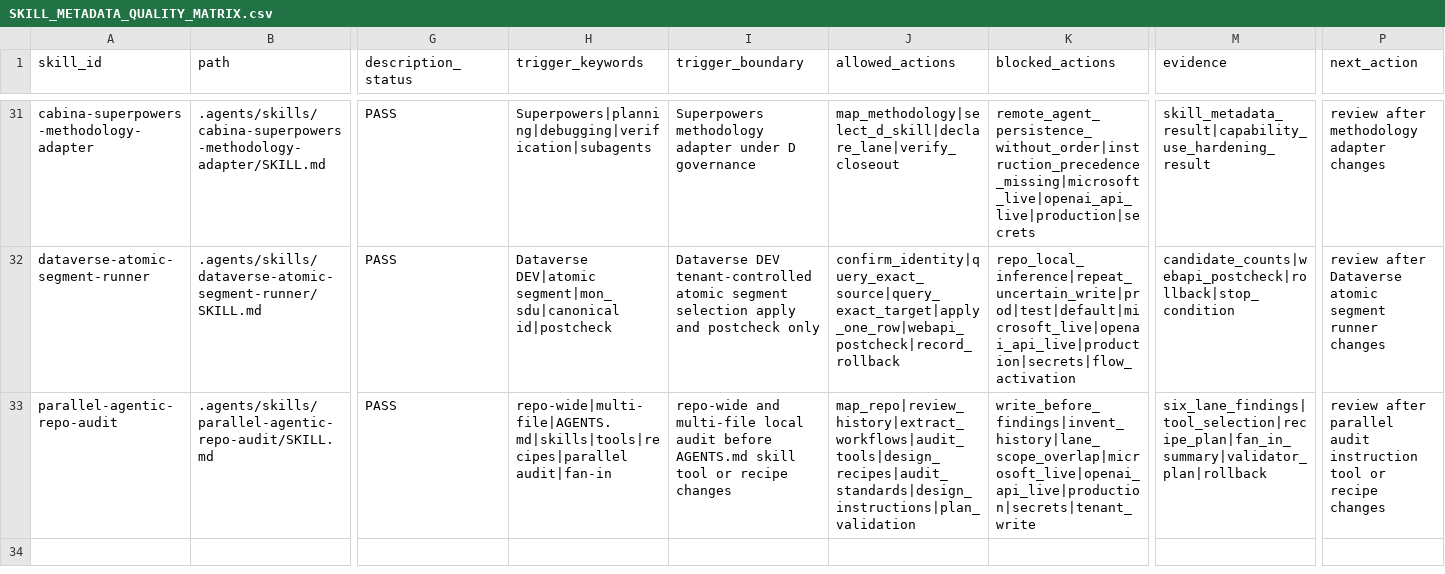
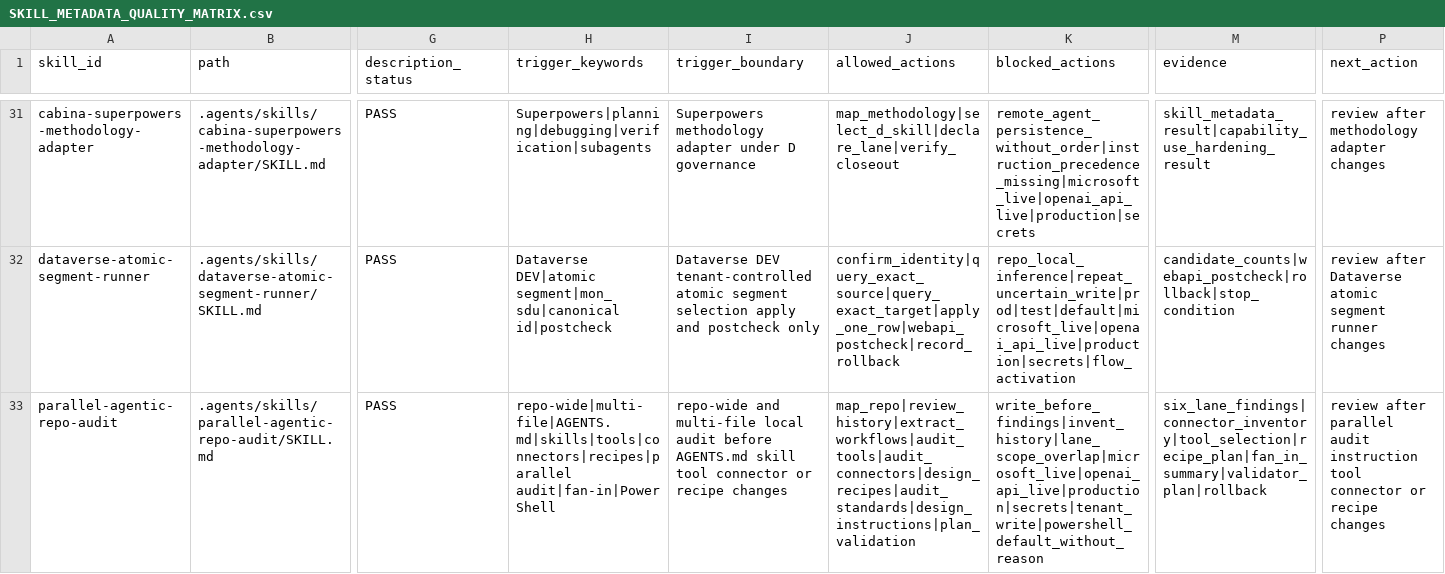
Before and after one commit to universo-rey/cabina-universal-d, a CSV file: .agents/codex/skills/SKILL_METADATA_QUALITY_MATRIX.csv, drawn as a sheet; only a part is shown, gaps mark what is left out; the diff names each change by its address in the sheet, - before the commit and + after, or states it on an @@ line.

Commit message:
Codify governed tool selection policy

```diff
--- a/.agents/codex/skills/SKILL_METADATA_QUALITY_MATRIX.csv
+++ b/.agents/codex/skills/SKILL_METADATA_QUALITY_MATRIX.csv
-H33 (trigger_keywords): repo-wide|multi-file|AGENTS.md|skills|tools|recipes|parallel audit|fan-in
+H33 (trigger_keywords): repo-wide|multi-file|AGENTS.md|skills|tools|connectors|recipes|parallel audit|fan-in|PowerShell
-I33 (trigger_boundary): …skill tool or recipe…
+I33 (trigger_boundary): …skill tool connector or recipe…
-J33 (allowed_actions): map_repo|review_history|extract_workflows|audit_tools|design_recipes|audit_standards|design_instructions|plan_validation
+J33 (allowed_actions): map_repo|review_history|extract_workflows|audit_tools|audit_connectors|design_recipes|audit_standards|design_instructions|plan_validation
-K33 (blocked_actions): write_before_findings|invent_history|lane_scope_overlap|microsoft_live|openai_api_live|production|secrets|tenant_write
+K33 (blocked_actions): write_before_findings|invent_history|lane_scope_overlap|microsoft_live|openai_api_live|production|secrets|tenant_write|powershell_default_without_reason
-M33 (evidence): six_lane_findings|tool_selection|recipe_plan|fan_in_summary|validator_plan|rollback
+M33 (evidence): six_lane_findings|connector_inventory|tool_selection|recipe_plan|fan_in_summary|validator_plan|rollback
-P33 (next_action): …instruction tool or recipe…
+P33 (next_action): …instruction tool connector or recipe…
```
Also changed, not shown: .agents/codex/matrices/LOCAL_SKILL_CATALOG.csv, .agents/codex/skills/SKILL_USAGE_MATRIX.csv, 5 other files.
